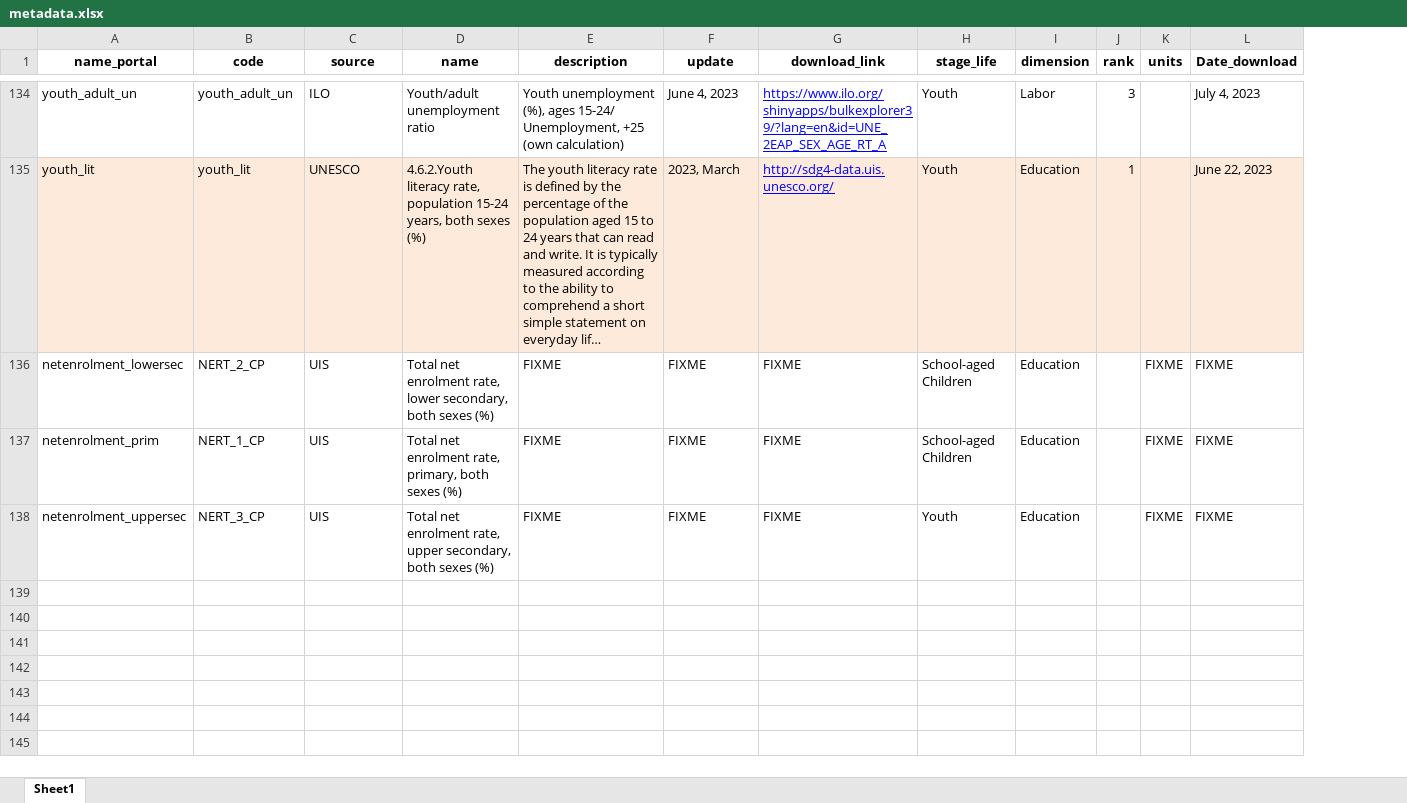
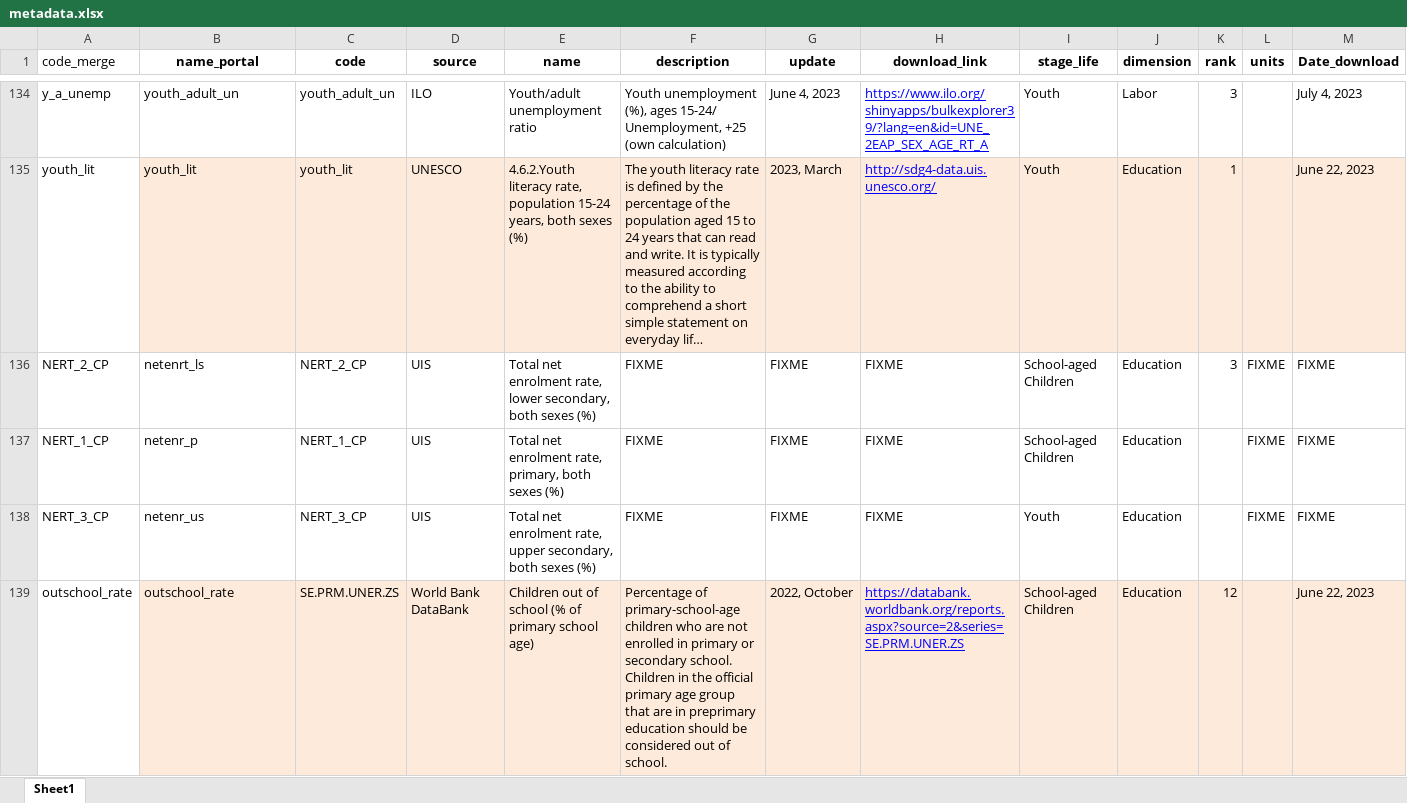
Before and after one commit to Queeno11/Data-Portal-Brief-Generator, an Excel workbook: Data/Data_Raw/Country codes & metadata/metadata.xlsx, sheet Sheet1, drawn as a sheet; only a part is shown, gaps mark what is left out; long unchanged cells end in …; values as stored, in another font and other column widths than the file's, no borders; addresses are those after the commit; the diff covers the shown part only; the diff names each change by its address in the sheet, - before the commit and + after, or states it on an @@ line.

Commit message:
New data adjustments

```diff
--- a/Data/Data_Raw/Country codes & metadata/metadata.xlsx (sheet Sheet1)
+++ b/Data/Data_Raw/Country codes & metadata/metadata.xlsx (sheet Sheet1)
+column A (code_merge), rows 134-138: y_a_unemp | youth_lit | NERT_2_CP | NERT_1_CP | NERT_3_CP
-B136 (name_portal): netenrolment_lowersec
+B136 (name_portal): netenrt_ls
-K136 (rank): (empty)
+K136 (rank): 3
-B137 (name_portal): netenrolment_prim
+B137 (name_portal): netenr_p
-B138 (name_portal): netenrolment_uppersec
+B138 (name_portal): netenr_us
+row 139: outschool_rate | outschool_rate | SE.PRM.UNER.ZS | World Bank DataBank | Children out of school (% of primary school age) | Percentage of primary-school-age children who are not enrolled in primary or secondary school. Children in the official primary age group that are in preprimary education should be considered out of school. | 2022, October | https://databank.worldbank.org/reports.aspx?source=2&series=SE.PRM.UNER.ZS | School-aged Children | Education | 12 |  | June 22, 2023
```
Also changed, not shown: 3 added rows and 17 edited cells elsewhere in this sheet, Data/Data_Raw/Country codes & metadata/briefs_texts.xlsx, 5 other files.
